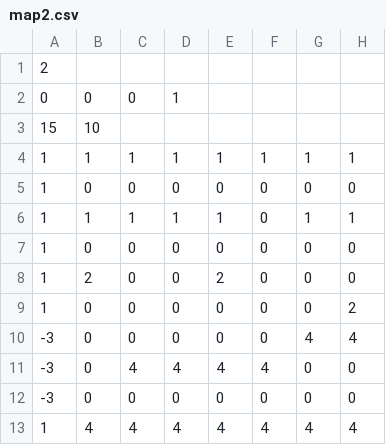
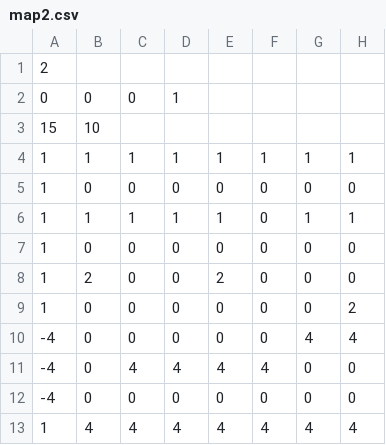
Before and after one commit to FearlessClock/PygameBaseCode, a CSV file: maps/map2.csv, drawn as a sheet; only a part is shown; the diff names each change by its address in the sheet, - before the commit and + after, or states it on an @@ line.

```diff
--- a/maps/map2.csv
+++ b/maps/map2.csv
-A10:A12: -3
+A10:A12: -4
```
Also changed, not shown: maps/map1.csv, 5 other files.
